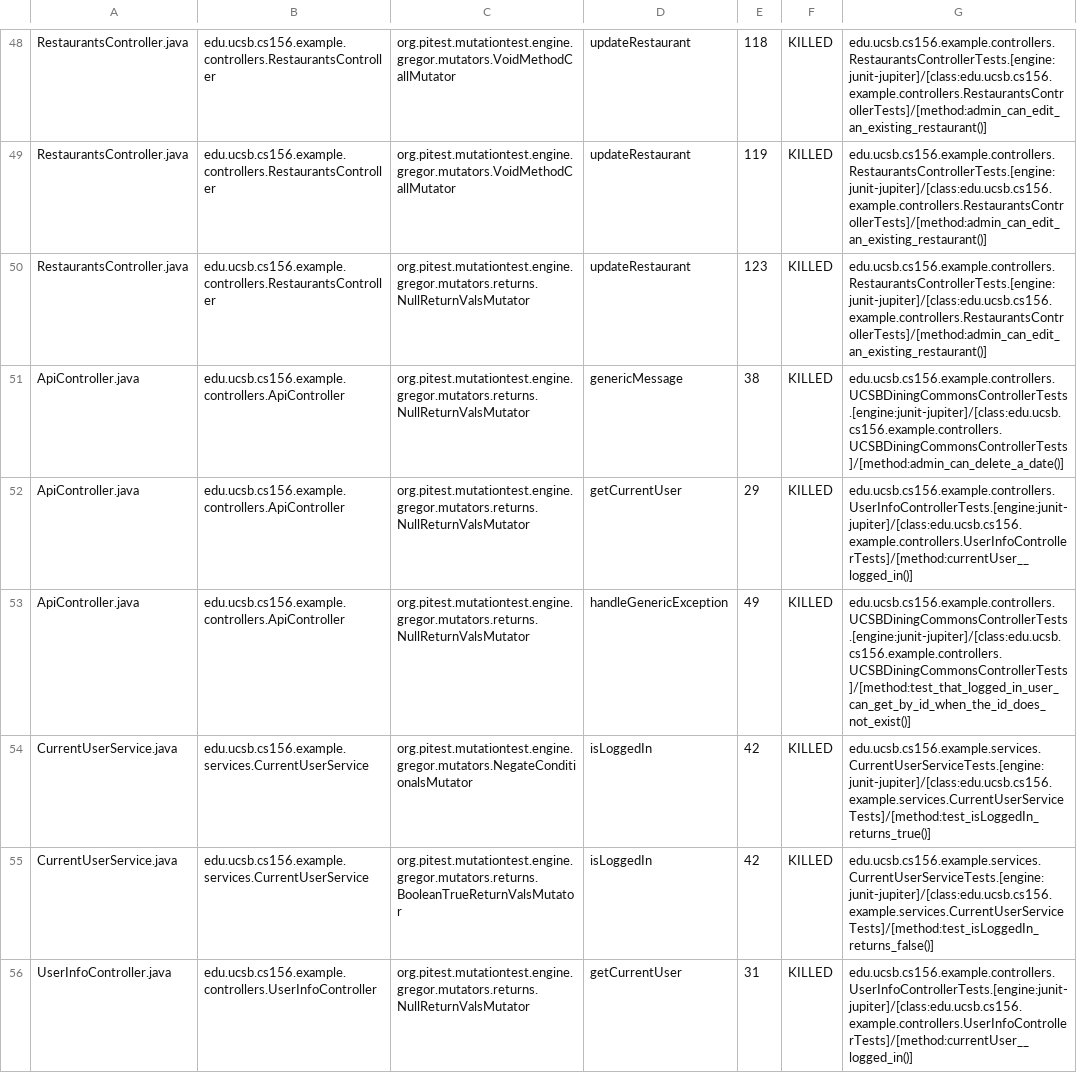
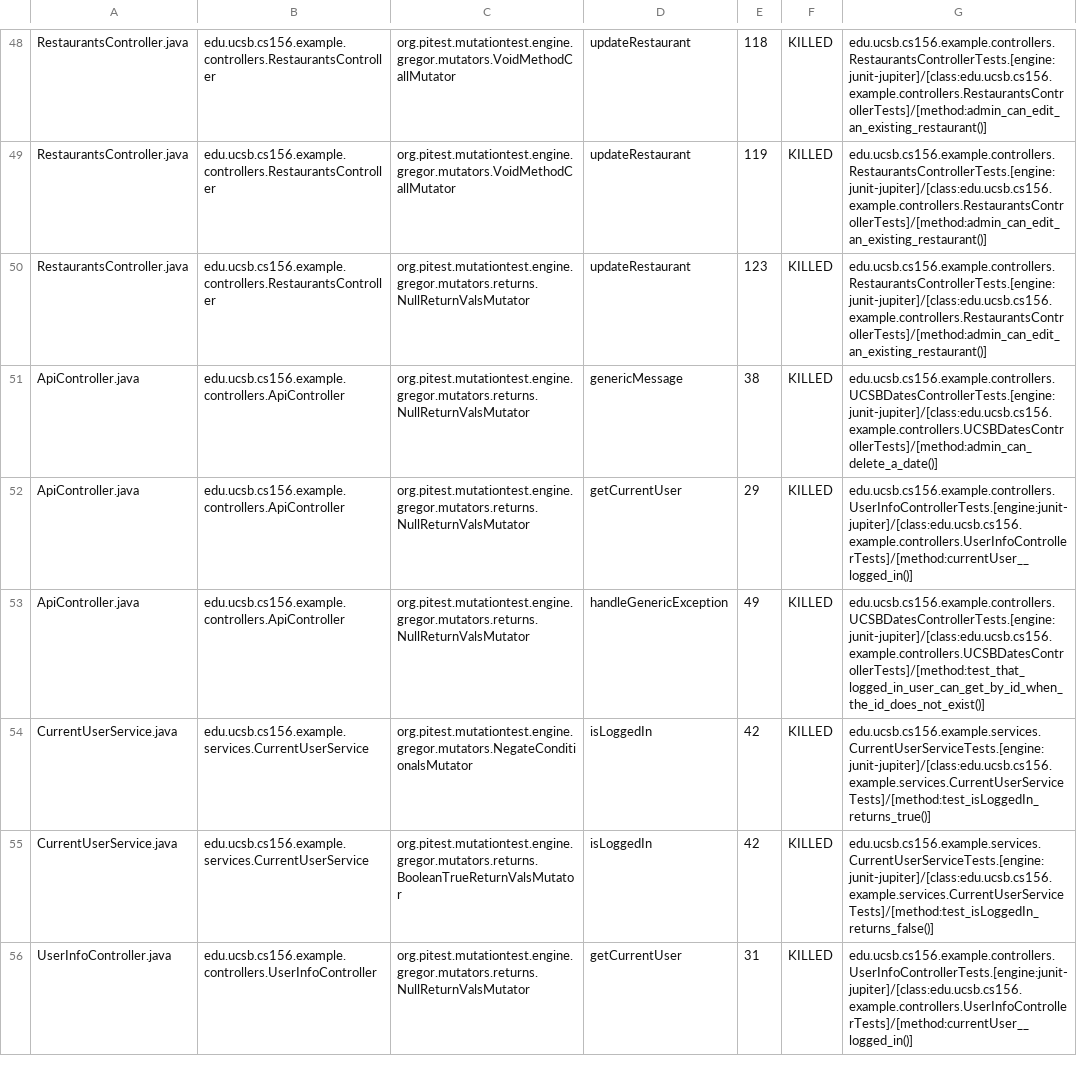
Before and after one commit to ucsb-cs156-f24/STARTER-team01, a CSV file: pitest/mutations.csv, drawn as a sheet; only a part is shown, gaps mark what is left out.

Commit message:
Deploying to gh-pages from @ ucsb-cs156-f24/STARTER-team01@754f56a0a425865d32b90431a171fe88ad948e0e 🚀

```diff
--- a/pitest/mutations.csv
+++ b/pitest/mutations.csv
@@ -50,5 +50,5 @@ RestaurantsController.java,edu.ucsb.cs156.example.controllers.RestaurantsControl
 RestaurantsController.java,edu.ucsb.cs156.example.controllers.RestaurantsController,org.pitest.mutationtest.engine.gregor.mutators.returns.NullReturnValsMutator,updateRestaurant,123,KILLED,edu.ucsb.cs156.example.controllers.RestaurantsControllerTests.[engine:junit-jupiter]/[class:edu.ucsb.cs156.example.controllers.RestaurantsControllerTests]/[method:admin_can_edit_an_existing_restaurant()]
-ApiController.java,edu.ucsb.cs156.example.controllers.ApiController,org.pitest.mutationtest.engine.gregor.mutators.returns.NullReturnValsMutator,genericMessage,38,KILLED,edu.ucsb.cs156.example.controllers.UCSBDiningCommonsControllerTests.[engine:junit-jupiter]/[class:edu.ucsb.cs156.example.controllers.UCSBDiningCommonsControllerTests]/[method:admin_can_delete_a_date()]
+ApiController.java,edu.ucsb.cs156.example.controllers.ApiController,org.pitest.mutationtest.engine.gregor.mutators.returns.NullReturnValsMutator,genericMessage,38,KILLED,edu.ucsb.cs156.example.controllers.UCSBDatesControllerTests.[engine:junit-jupiter]/[class:edu.ucsb.cs156.example.controllers.UCSBDatesControllerTests]/[method:admin_can_delete_a_date()]
 ApiController.java,edu.ucsb.cs156.example.controllers.ApiController,org.pitest.mutationtest.engine.gregor.mutators.returns.NullReturnValsMutator,getCurrentUser,29,KILLED,edu.ucsb.cs156.example.controllers.UserInfoControllerTests.[engine:junit-jupiter]/[class:edu.ucsb.cs156.example.controllers.UserInfoControllerTests]/[method:currentUser__logged_in()]
-ApiController.java,edu.ucsb.cs156.example.controllers.ApiController,org.pitest.mutationtest.engine.gregor.mutators.returns.NullReturnValsMutator,handleGenericException,49,KILLED,edu.ucsb.cs156.example.controllers.UCSBDiningCommonsControllerTests.[engine:junit-jupiter]/[class:edu.ucsb.cs156.example.controllers.UCSBDiningCommonsControllerTests]/[method:test_that_logged_in_user_can_get_by_id_when_the_id_does_not_exist()]
+ApiController.java,edu.ucsb.cs156.example.controllers.ApiController,org.pitest.mutationtest.engine.gregor.mutators.returns.NullReturnValsMutator,handleGenericException,49,KILLED,edu.ucsb.cs156.example.controllers.UCSBDatesControllerTests.[engine:junit-jupiter]/[class:edu.ucsb.cs156.example.controllers.UCSBDatesControllerTests]/[method:test_that_logged_in_user_can_get_by_id_when_the_id_does_not_exist()]
 CurrentUserService.java,edu.ucsb.cs156.example.services.CurrentUserService,org.pitest.mutationtest.engine.gregor.mutators.NegateConditionalsMutator,isLoggedIn,42,KILLED,edu.ucsb.cs156.example.services.CurrentUserServiceTests.[engine:junit-jupiter]/[class:edu.ucsb.cs156.example.services.CurrentUserServiceTests]/[method:test_isLoggedIn_returns_true()]
```
Also changed, not shown: 11 other files.
